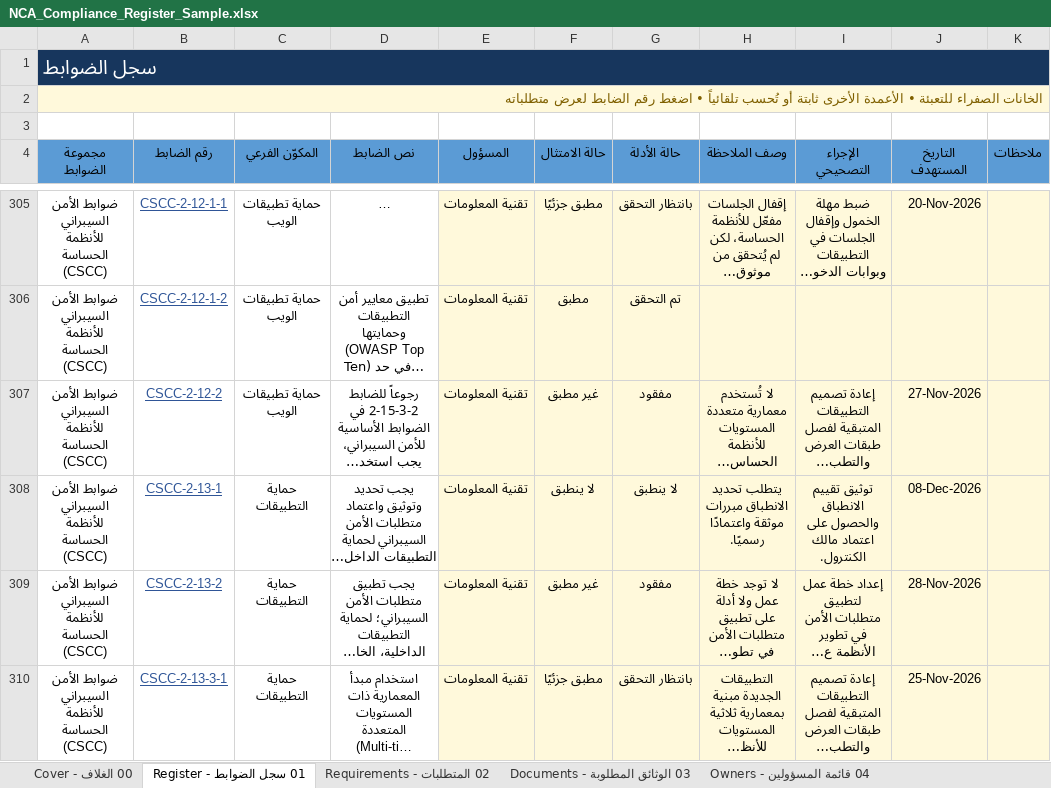
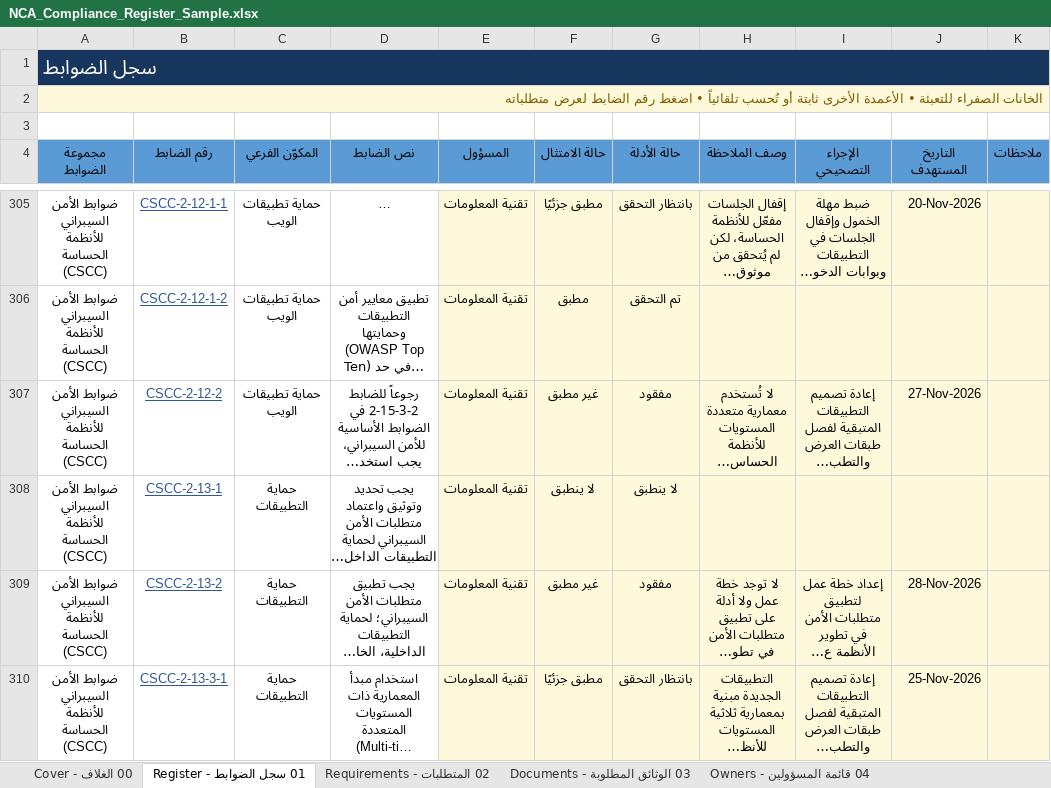
Before and after one commit to Raseel-Almutairi/portfolio, an Excel workbook: nca-tool/NCA_Compliance_Register_Sample.xlsx, sheet 01 سجل الضوابط - Register, drawn as a sheet; only a part is shown, gaps mark what is left out; long unchanged cells end in …; values as stored, in another font and other column widths than the file's, no borders; conditional formats not drawn; the diff covers the shown part only; the diff names each change by its address in the sheet, - before the commit and + after, or states it on an @@ line.

```diff
--- a/nca-tool/NCA_Compliance_Register_Sample.xlsx (sheet 01 سجل الضوابط - Register)
+++ b/nca-tool/NCA_Compliance_Register_Sample.xlsx (sheet 01 سجل الضوابط - Register)
-H308 (وصف الملاحظة): يتطلب تحديد الانطباق مبررات موثقة واعتمادًا رسميًا.
+H308 (وصف الملاحظة): (empty)
-I308 (الإجراء التصحيحي): توثيق تقييم الانطباق والحصول على اعتماد مالك الكنترول.
+I308 (الإجراء التصحيحي): (empty)
-J308 (التاريخ المستهدف): 08-Dec-2026
+J308 (التاريخ المستهدف): (empty)
```
Also changed, not shown: 33 edited cells elsewhere in this sheet, nca-powerbi/3_Sample_Data.xlsx, nca-powerbi/4_Blank_Data.xlsx, 5 other files.
